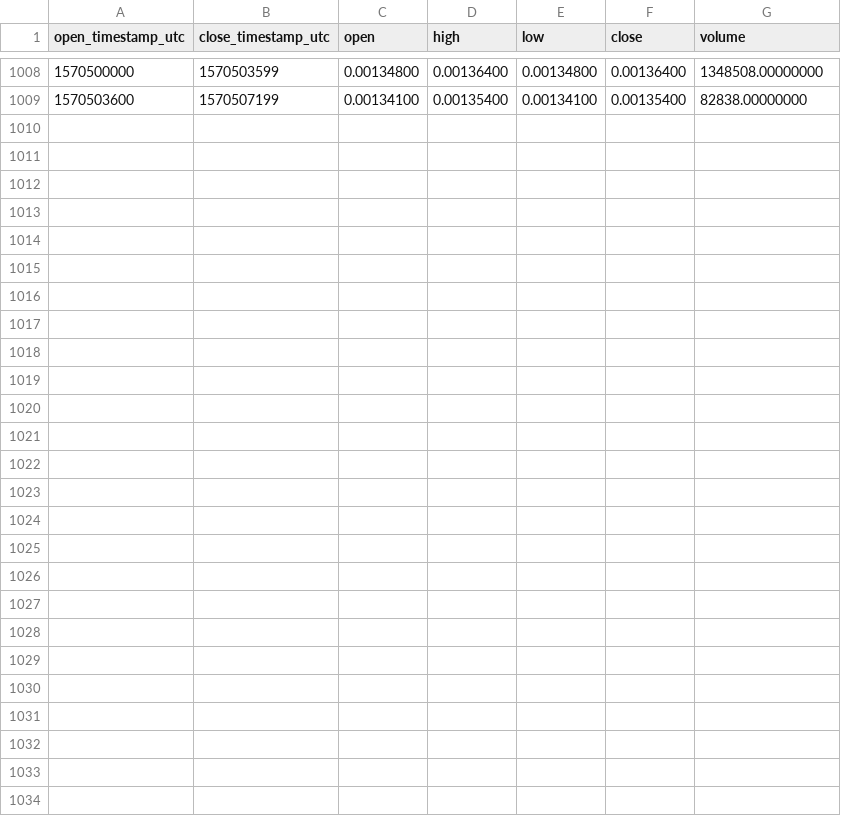
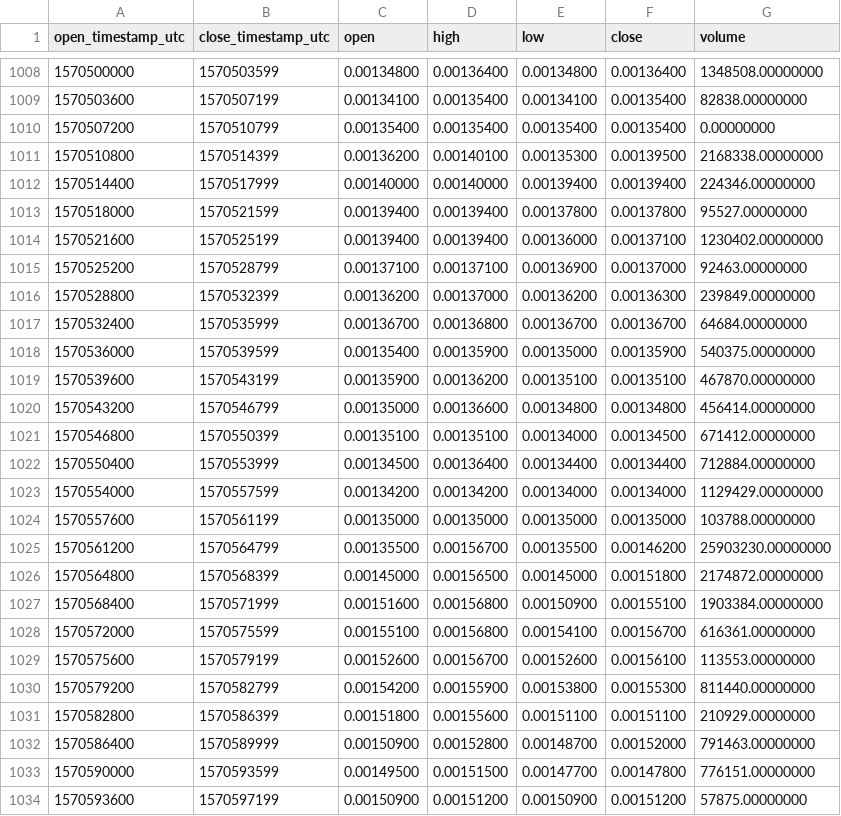
Before and after one commit to cryptobigbro/binance-KEYUSDT, a CSV file: binance-KEYUSDT-1h.csv, drawn as a sheet; only a part is shown, gaps mark what is left out; the diff names each change by its address in the sheet, - before the commit and + after, or states it on an @@ line.

Commit message:
Update OHLCV data.

```diff
--- a/binance-KEYUSDT-1h.csv
+++ b/binance-KEYUSDT-1h.csv
+row 1010: 1570507200 | 1570510799 | 0.00135400 | 0.00135400 | 0.00135400 | 0.00135400 | 0.00000000
+row 1011: 1570510800 | 1570514399 | 0.00136200 | 0.00140100 | 0.00135300 | 0.00139500 | 2168338.00000000
+row 1012: 1570514400 | 1570517999 | 0.00140000 | 0.00140000 | 0.00139400 | 0.00139400 | 224346.00000000
+row 1013: 1570518000 | 1570521599 | 0.00139400 | 0.00139400 | 0.00137800 | 0.00137800 | 95527.00000000
+row 1014: 1570521600 | 1570525199 | 0.00139400 | 0.00139400 | 0.00136000 | 0.00137100 | 1230402.00000000
+row 1015: 1570525200 | 1570528799 | 0.00137100 | 0.00137100 | 0.00136900 | 0.00137000 | 92463.00000000
+row 1016: 1570528800 | 1570532399 | 0.00136200 | 0.00137000 | 0.00136200 | 0.00136300 | 239849.00000000
+row 1017: 1570532400 | 1570535999 | 0.00136700 | 0.00136800 | 0.00136700 | 0.00136700 | 64684.00000000
+row 1018: 1570536000 | 1570539599 | 0.00135400 | 0.00135900 | 0.00135000 | 0.00135900 | 540375.00000000
+row 1019: 1570539600 | 1570543199 | 0.00135900 | 0.00136200 | 0.00135100 | 0.00135100 | 467870.00000000
+row 1020: 1570543200 | 1570546799 | 0.00135000 | 0.00136600 | 0.00134800 | 0.00134800 | 456414.00000000
+row 1021: 1570546800 | 1570550399 | 0.00135100 | 0.00135100 | 0.00134000 | 0.00134500 | 671412.00000000
+row 1022: 1570550400 | 1570553999 | 0.00134500 | 0.00136400 | 0.00134400 | 0.00134400 | 712884.00000000
+row 1023: 1570554000 | 1570557599 | 0.00134200 | 0.00134200 | 0.00134000 | 0.00134000 | 1129429.00000000
+row 1024: 1570557600 | 1570561199 | 0.00135000 | 0.00135000 | 0.00135000 | 0.00135000 | 103788.00000000
+row 1025: 1570561200 | 1570564799 | 0.00135500 | 0.00156700 | 0.00135500 | 0.00146200 | 25903230.00000000
+row 1026: 1570564800 | 1570568399 | 0.00145000 | 0.00156500 | 0.00145000 | 0.00151800 | 2174872.00000000
+row 1027: 1570568400 | 1570571999 | 0.00151600 | 0.00156800 | 0.00150900 | 0.00155100 | 1903384.00000000
+row 1028: 1570572000 | 1570575599 | 0.00155100 | 0.00156800 | 0.00154100 | 0.00156700 | 616361.00000000
+row 1029: 1570575600 | 1570579199 | 0.00152600 | 0.00156700 | 0.00152600 | 0.00156100 | 113553.00000000
+row 1030: 1570579200 | 1570582799 | 0.00154200 | 0.00155900 | 0.00153800 | 0.00155300 | 811440.00000000
+row 1031: 1570582800 | 1570586399 | 0.00151800 | 0.00155600 | 0.00151100 | 0.00151100 | 210929.00000000
+row 1032: 1570586400 | 1570589999 | 0.00150900 | 0.00152800 | 0.00148700 | 0.00152000 | 791463.00000000
+row 1033: 1570590000 | 1570593599 | 0.00149500 | 0.00151500 | 0.00147700 | 0.00147800 | 776151.00000000
+row 1034: 1570593600 | 1570597199 | 0.00150900 | 0.00151200 | 0.00150900 | 0.00151200 | 57875.00000000
```
Also changed, not shown: binance-KEYUSDT-1d.csv.
